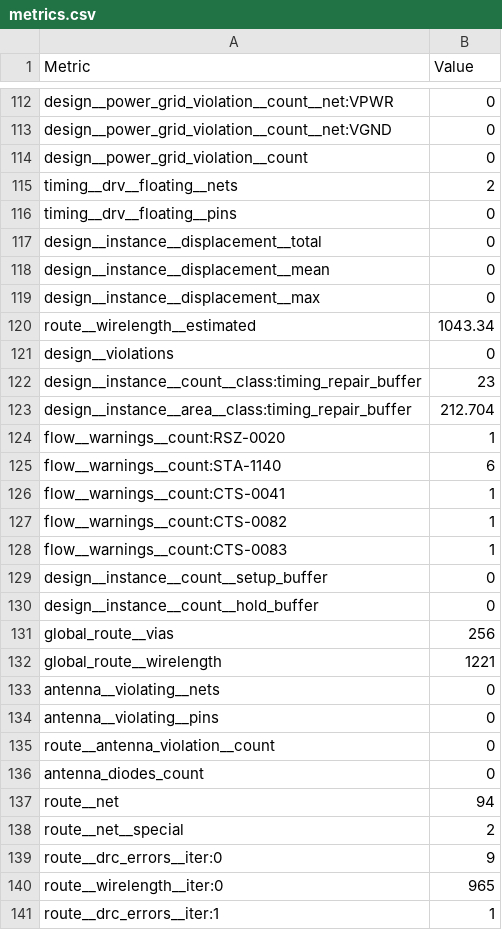
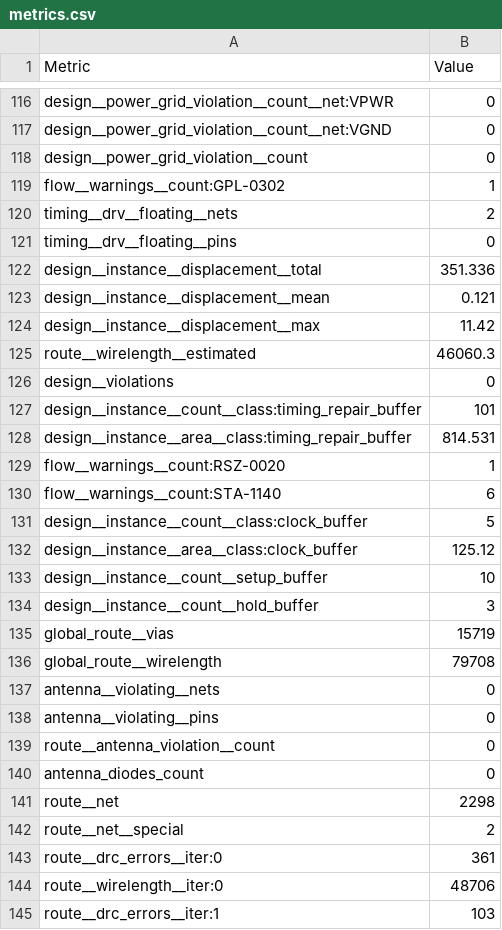
Before and after one commit to TinyTapeout/tinytapeout-sky-26c, a CSV file: projects/tt_um_sky26c/stats/metrics.csv, drawn as a sheet; only a part is shown, gaps mark what is left out; the diff covers the shown part only.

Commit message:
feat: update project tt_um_sky26c from DRosen766/tt-sky26c
Commit: c5208426d1f6368fda1e5efc3bf8bf11d39a1e0d
Workflow: https://github.com/DRosen766/tt-sky26c/actions/runs/31759883703

```diff
--- a/projects/tt_um_sky26c/stats/metrics.csv
+++ b/projects/tt_um_sky26c/stats/metrics.csv
@@ -114,20 +118,20 @@ design__power_grid_violation__count__net:VGND,0
 design__power_grid_violation__count,0
+flow__warnings__count:GPL-0302,1
 timing__drv__floating__nets,2
 timing__drv__floating__pins,0
-design__instance__displacement__total,0
-design__instance__displacement__mean,0
-design__instance__displacement__max,0
-route__wirelength__estimated,1043.34
+design__instance__displacement__total,351.336
+design__instance__displacement__mean,0.121
+design__instance__displacement__max,11.42
+route__wirelength__estimated,46060.3
 design__violations,0
-design__instance__count__class:timing_repair_buffer,23
-design__instance__area__class:timing_repair_buffer,212.704
+design__instance__count__class:timing_repair_buffer,101
+design__instance__area__class:timing_repair_buffer,814.531
 flow__warnings__count:RSZ-0020,1
 flow__warnings__count:STA-1140,6
-flow__warnings__count:CTS-0041,1
-flow__warnings__count:CTS-0082,1
-flow__warnings__count:CTS-0083,1
-design__instance__count__setup_buffer,0
-design__instance__count__hold_buffer,0
-global_route__vias,256
-global_route__wirelength,1221
+design__instance__count__class:clock_buffer,5
+design__instance__area__class:clock_buffer,125.12
+design__instance__count__setup_buffer,10
+design__instance__count__hold_buffer,3
+global_route__vias,15719
+global_route__wirelength,79708
 antenna__violating__nets,0
@@ -136,6 +140,6 @@ route__antenna_violation__count,0
 antenna_diodes_count,0
-route__net,94
+route__net,2298
 route__net__special,2
-route__drc_errors__iter:0,9
-route__wirelength__iter:0,965
-route__drc_errors__iter:1,1
+route__drc_errors__iter:0,361
+route__wirelength__iter:0,48706
+route__drc_errors__iter:1,103
```
Also changed, not shown: 6 added rows and 115 edited cells elsewhere in this file, 5 other files.
